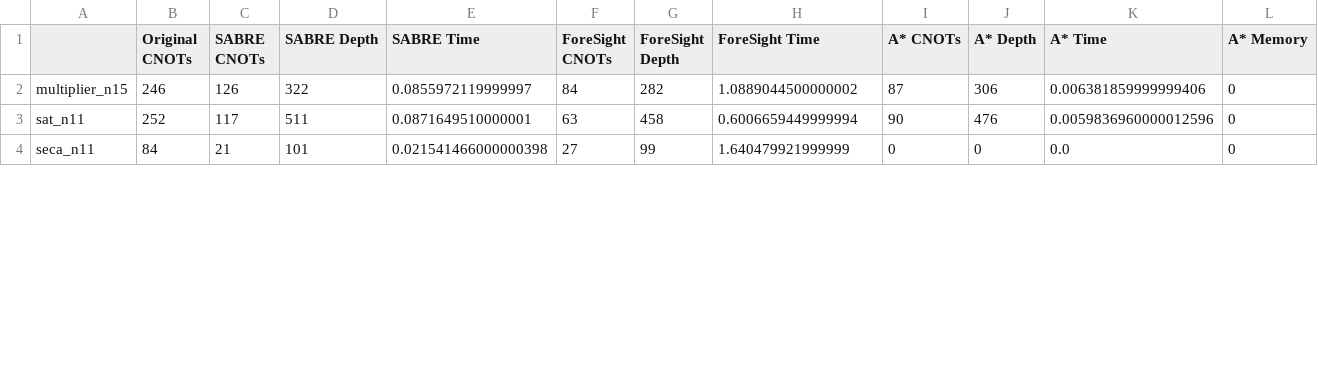
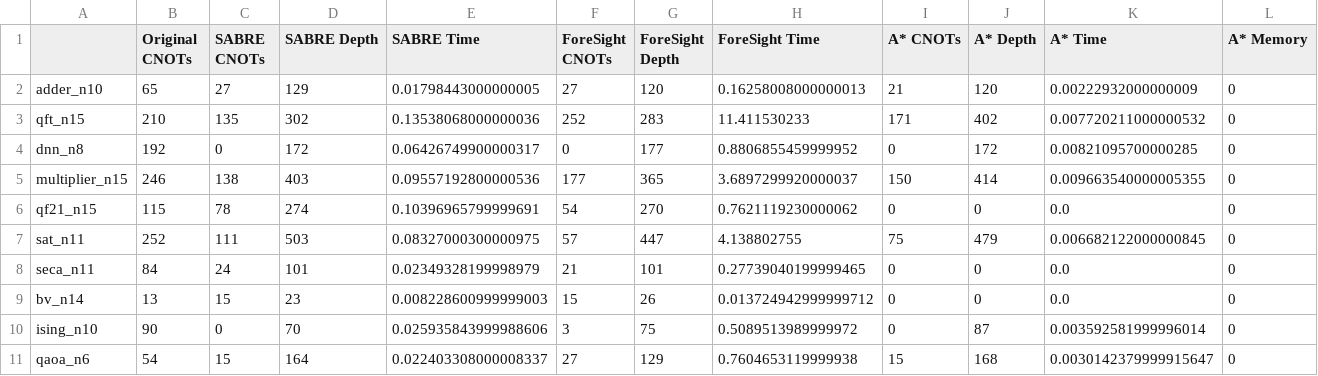
Before and after one commit to suhaskvittal/foresight, a CSV file: src/test.csv, drawn as a sheet; only a part is shown; the diff covers the shown part only.

```diff
--- a/src/test.csv
+++ b/src/test.csv
@@ -1,4 +1,11 @@
 ,Original CNOTs,SABRE CNOTs,SABRE Depth,SABRE Time,ForeSight CNOTs,ForeSight Depth,ForeSight Time,A* CNOTs,A* Depth,A* Time,A* Memory
-multiplier_n15,246,126,322,0.0855972119999997,84,282,1.0889044500000002,87,306,0.006381859999999406,0
-sat_n11,252,117,511,0.0871649510000001,63,458,0.6006659449999994,90,476,0.0059836960000012596,0
-seca_n11,84,21,101,0.021541466000000398,27,99,1.640479921999999,0,0,0.0,0
+adder_n10,65,27,129,0.01798443000000005,27,120,0.16258008000000013,21,120,0.00222932000000009,0
+qft_n15,210,135,302,0.13538068000000036,252,283,11.411530233,171,402,0.007720211000000532,0
+dnn_n8,192,0,172,0.06426749900000317,0,177,0.8806855459999952,0,172,0.00821095700000285,0
+multiplier_n15,246,138,403,0.09557192800000536,177,365,3.6897299920000037,150,414,0.009663540000005355,0
+qf21_n15,115,78,274,0.10396965799999691,54,270,0.7621119230000062,0,0,0.0,0
+sat_n11,252,111,503,0.08327000300000975,57,447,4.138802755,75,479,0.006682122000000845,0
+seca_n11,84,24,101,0.02349328199998979,21,101,0.27739040199999465,0,0,0.0,0
+bv_n14,13,15,23,0.008228600999999003,15,26,0.013724942999999712,0,0,0.0,0
+ising_n10,90,0,70,0.025935843999988606,3,75,0.5089513989999972,0,87,0.003592581999996014,0
+qaoa_n6,54,15,164,0.022403308000008337,27,129,0.7604653119999938,15,168,0.0030142379999915647,0
```
Also changed, not shown: 14 edited cells elsewhere in this file, 3 other files.
